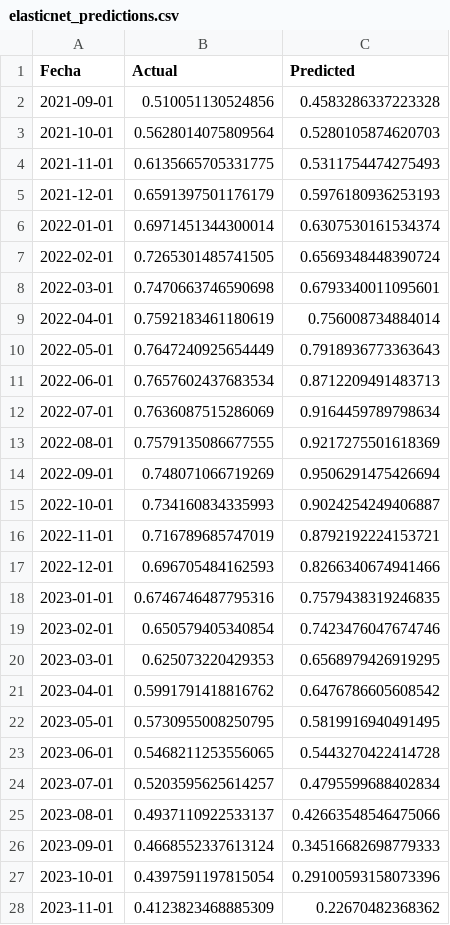
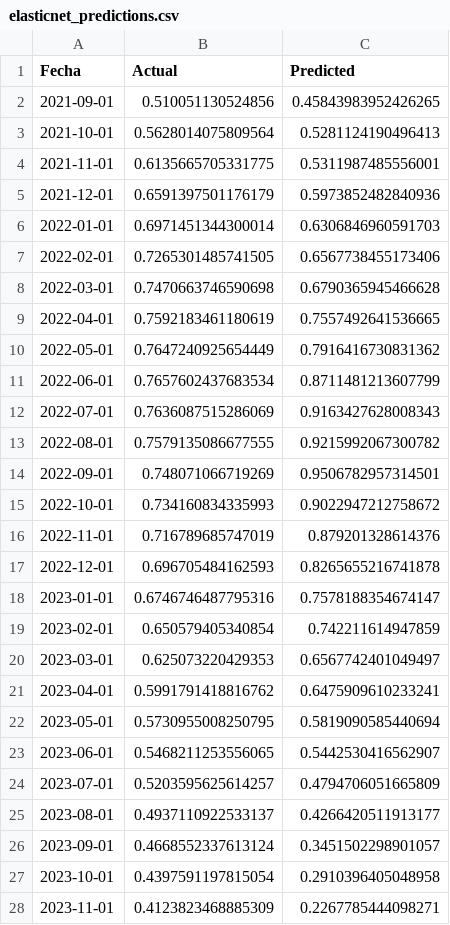
Before and after one commit to helios-ryuu/IS403.Q11, a CSV file: inflation-forecasting/results/tables/elasticnet_predictions.csv, drawn as a sheet; only a part is shown; the diff covers the shown part only.

```diff
--- a/inflation-forecasting/results/tables/elasticnet_predictions.csv
+++ b/inflation-forecasting/results/tables/elasticnet_predictions.csv
@@ -1,28 +1,28 @@
 Fecha,Actual,Predicted
-2021-09-01,0.510051130524856,0.4583286337223328
-2021-10-01,0.5628014075809564,0.5280105874620703
-2021-11-01,0.6135665705331775,0.5311754474275493
-2021-12-01,0.6591397501176179,0.5976180936253193
-2022-01-01,0.6971451344300014,0.6307530161534374
-2022-02-01,0.7265301485741505,0.6569348448390724
-2022-03-01,0.7470663746590698,0.6793340011095601
-2022-04-01,0.7592183461180619,0.756008734884014
-2022-05-01,0.7647240925654449,0.7918936773363643
-2022-06-01,0.7657602437683534,0.8712209491483713
-2022-07-01,0.7636087515286069,0.9164459789798634
-2022-08-01,0.7579135086677555,0.9217275501618369
-2022-09-01,0.748071066719269,0.9506291475426694
-2022-10-01,0.734160834335993,0.9024254249406887
-2022-11-01,0.716789685747019,0.8792192224153721
-2022-12-01,0.696705484162593,0.8266340674941466
-2023-01-01,0.6746746487795316,0.7579438319246835
-2023-02-01,0.650579405340854,0.7423476047674746
-2023-03-01,0.625073220429353,0.6568979426919295
-2023-04-01,0.5991791418816762,0.6476786605608542
-2023-05-01,0.5730955008250795,0.5819916940491495
-2023-06-01,0.5468211253556065,0.5443270422414728
-2023-07-01,0.5203595625614257,0.4795599688402834
-2023-08-01,0.4937110922533137,0.42663548546475066
-2023-09-01,0.4668552337613124,0.34516682698779333
-2023-10-01,0.4397591197815054,0.29100593158073396
-2023-11-01,0.4123823468885309,0.22670482368362
+2021-09-01,0.510051130524856,0.45843983952426265
+2021-10-01,0.5628014075809564,0.5281124190496413
+2021-11-01,0.6135665705331775,0.5311987485556001
+2021-12-01,0.6591397501176179,0.5973852482840936
+2022-01-01,0.6971451344300014,0.6306846960591703
+2022-02-01,0.7265301485741505,0.6567738455173406
+2022-03-01,0.7470663746590698,0.6790365945466628
+2022-04-01,0.7592183461180619,0.7557492641536665
+2022-05-01,0.7647240925654449,0.7916416730831362
+2022-06-01,0.7657602437683534,0.8711481213607799
+2022-07-01,0.7636087515286069,0.9163427628008343
+2022-08-01,0.7579135086677555,0.9215992067300782
+2022-09-01,0.748071066719269,0.9506782957314501
+2022-10-01,0.734160834335993,0.9022947212758672
+2022-11-01,0.716789685747019,0.879201328614376
+2022-12-01,0.696705484162593,0.8265655216741878
+2023-01-01,0.6746746487795316,0.7578188354674147
+2023-02-01,0.650579405340854,0.742211614947859
+2023-03-01,0.625073220429353,0.6567742401049497
+2023-04-01,0.5991791418816762,0.6475909610233241
+2023-05-01,0.5730955008250795,0.5819090585440694
+2023-06-01,0.5468211253556065,0.5442530416562907
+2023-07-01,0.5203595625614257,0.4794706051665809
+2023-08-01,0.4937110922533137,0.4266420511913177
+2023-09-01,0.4668552337613124,0.3451502298901057
+2023-10-01,0.4397591197815054,0.2910396405048958
+2023-11-01,0.4123823468885309,0.2267785444098271
```
Also changed, not shown: 1 edited cell elsewhere in this file, 9 other files.
